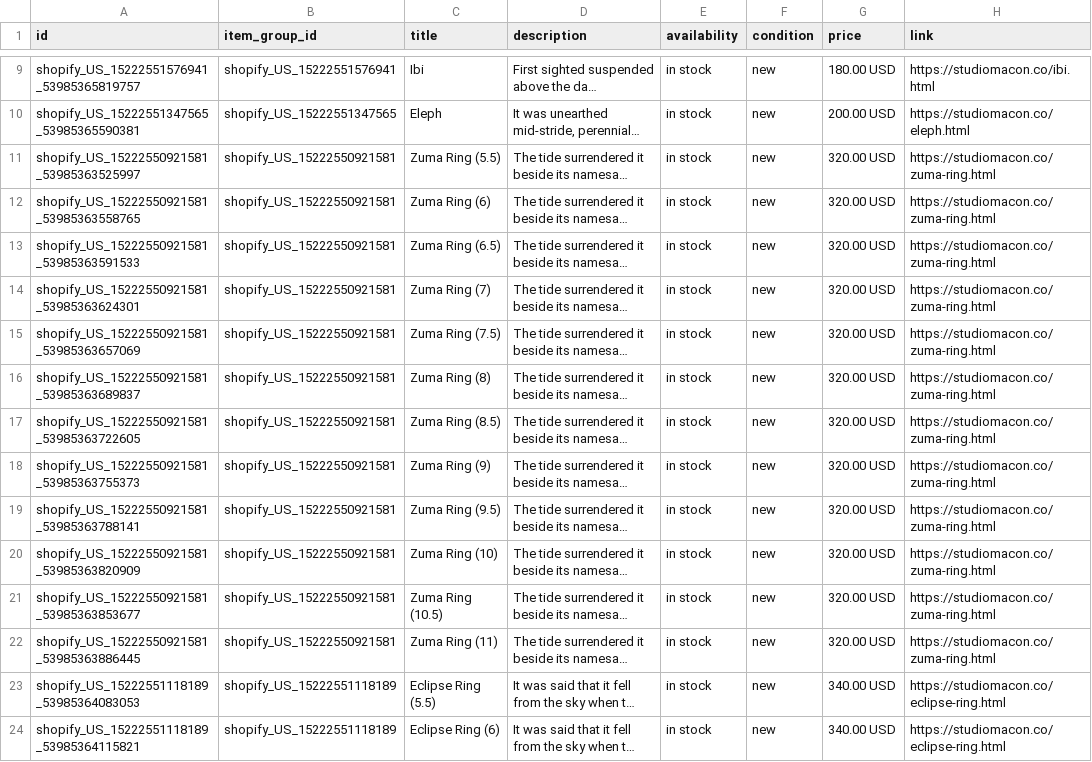
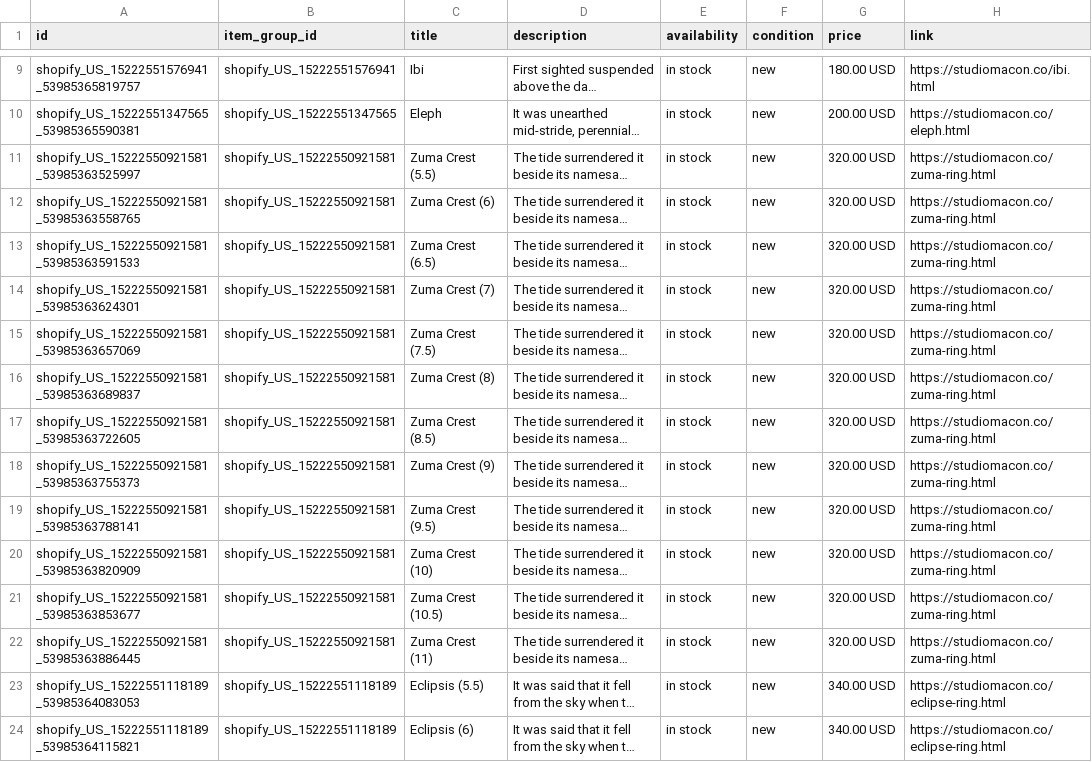
Before and after one commit to ShinobiDarkAura/studiomacon, a CSV file: pdp/meta-catalog.csv, drawn as a sheet; only a part is shown, gaps mark what is left out; long unchanged cells end in …; the diff covers the shown part only; the diff names each change by its address in the sheet, - before the commit and + after, or states it on an @@ line.

```diff
--- a/pdp/meta-catalog.csv
+++ b/pdp/meta-catalog.csv
-C11 (title): Zuma Ring (5.5)
+C11 (title): Zuma Crest (5.5)
-C12 (title): Zuma Ring (6)
+C12 (title): Zuma Crest (6)
-C13 (title): Zuma Ring (6.5)
+C13 (title): Zuma Crest (6.5)
-C14 (title): Zuma Ring (7)
+C14 (title): Zuma Crest (7)
-C15 (title): Zuma Ring (7.5)
+C15 (title): Zuma Crest (7.5)
-C16 (title): Zuma Ring (8)
+C16 (title): Zuma Crest (8)
-C17 (title): Zuma Ring (8.5)
+C17 (title): Zuma Crest (8.5)
-C18 (title): Zuma Ring (9)
+C18 (title): Zuma Crest (9)
-C19 (title): Zuma Ring (9.5)
+C19 (title): Zuma Crest (9.5)
-C20 (title): Zuma Ring (10)
+C20 (title): Zuma Crest (10)
-C21 (title): Zuma Ring (10.5)
+C21 (title): Zuma Crest (10.5)
-C22 (title): Zuma Ring (11)
+C22 (title): Zuma Crest (11)
-C23 (title): Eclipse Ring (5.5)
+C23 (title): Eclipsis (5.5)
-C24 (title): Eclipse Ring (6)
+C24 (title): Eclipsis (6)
```
Also changed, not shown: 18 edited cells elsewhere in this file, 41 other files.
